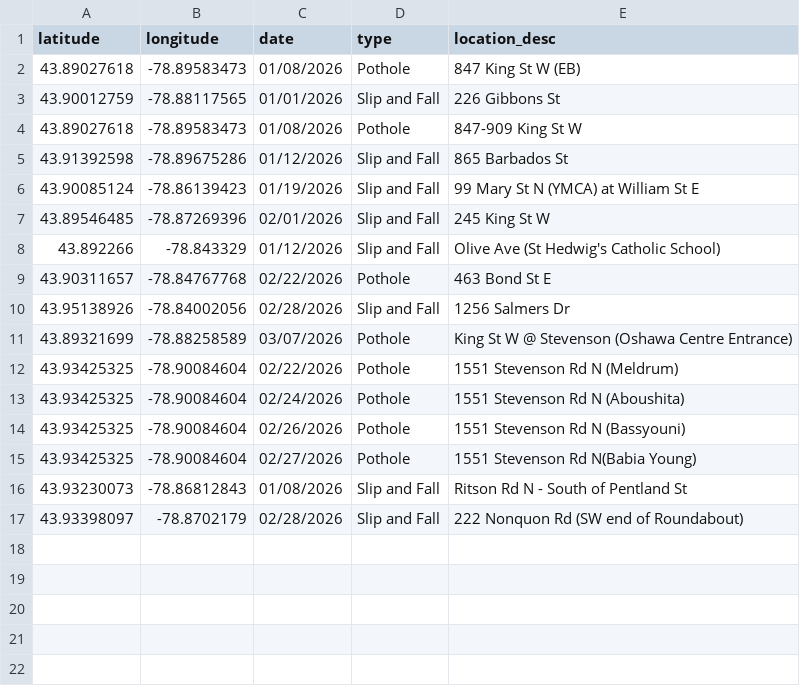
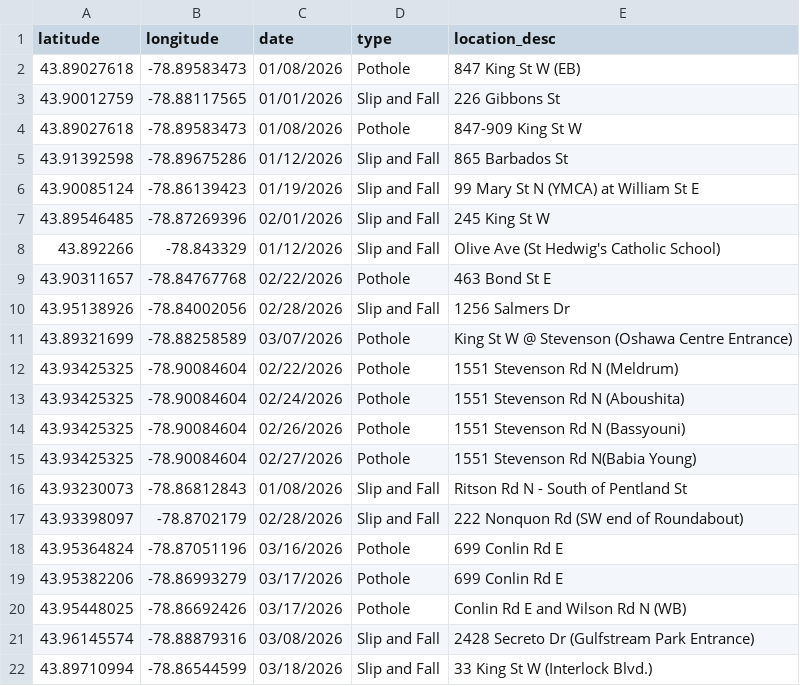
Before and after one commit to Raufaem/claims-map, a CSV file: claims_2026.csv, drawn as a sheet; the diff names each change by its address in the sheet, - before the commit and + after, or states it on an @@ line.

Commit message:
Add files via upload

```diff
--- a/claims_2026.csv
+++ b/claims_2026.csv
+row 18: 43.95364824 | -78.87051196 | 03/16/2026 | Pothole | 699 Conlin Rd E
+row 19: 43.95382206 | -78.86993279 | 03/17/2026 | Pothole | 699 Conlin Rd E
+row 20: 43.95448025 | -78.86692426 | 03/17/2026 | Pothole | Conlin Rd E and Wilson Rd N (WB)
+row 21: 43.96145574 | -78.88879316 | 03/08/2026 | Slip and Fall | 2428 Secreto Dr (Gulfstream Park Entrance)
+row 22: 43.89710994 | -78.86544599 | 03/18/2026 | Slip and Fall | 33 King St W (Interlock Blvd.)
```
